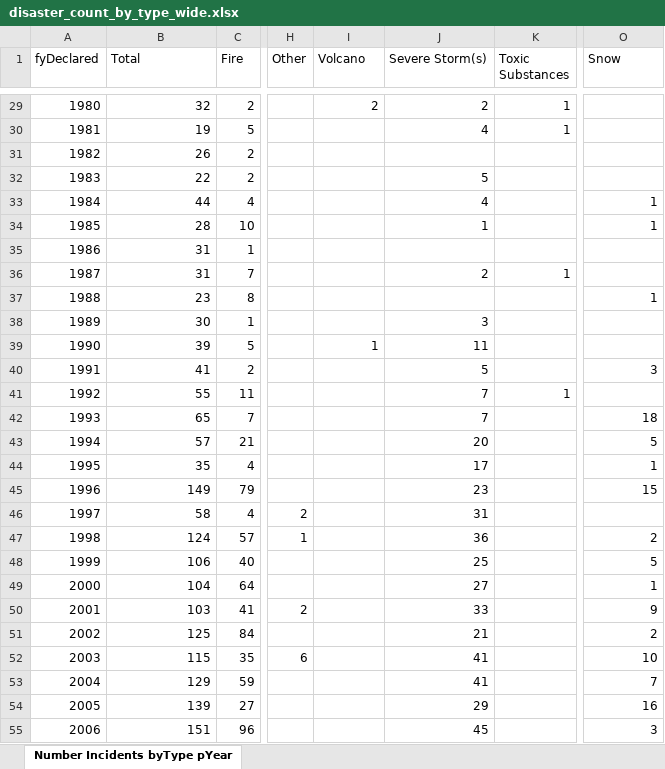
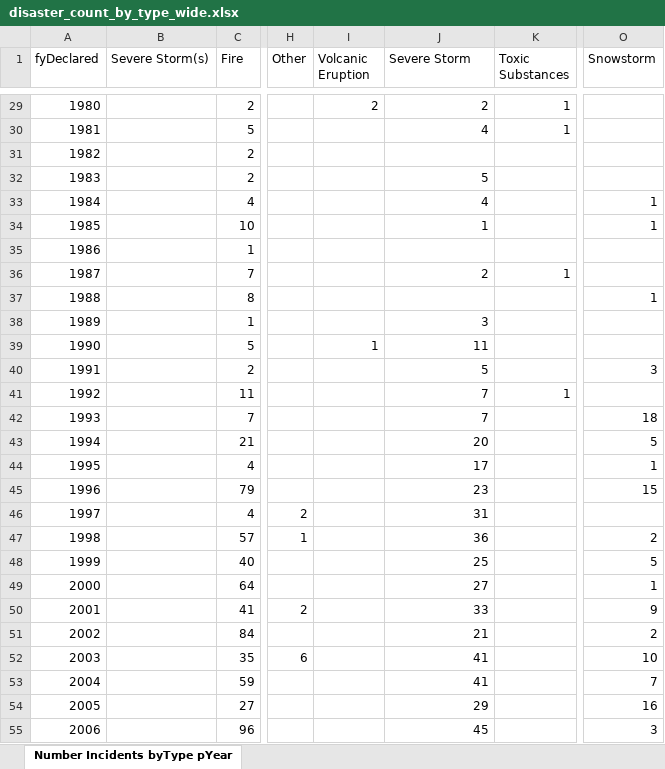
Before and after one commit to awalmer/Sonification, an Excel workbook: Disasters in USA/datasets/disaster_count_by_type_wide.xlsx, sheet Number Incidents byType pYear, drawn as a sheet; only a part is shown, gaps mark what is left out; values as stored, in another font and other column widths than the file's, no borders; the diff covers the shown part only; the diff names each change by its address in the sheet, - before the commit and + after, or states it on an @@ line.

```diff
--- a/Disasters in USA/datasets/disaster_count_by_type_wide.xlsx (sheet Number Incidents byType pYear)
+++ b/Disasters in USA/datasets/disaster_count_by_type_wide.xlsx (sheet Number Incidents byType pYear)
-B1: Total
+B1: Severe Storm(s)
-I1: Volcano
+I1: Volcanic Eruption
-J1: Severe Storm(s)
+J1: Severe Storm
-O1: Snow
+O1: Snowstorm
-B29 (Severe Storm(s)): 32
+B29 (Severe Storm(s)): (empty)
-B30 (Severe Storm(s)): 19
+B30 (Severe Storm(s)): (empty)
-B31 (Severe Storm(s)): 26
+B31 (Severe Storm(s)): (empty)
-B32 (Severe Storm(s)): 22
+B32 (Severe Storm(s)): (empty)
-B33 (Severe Storm(s)): 44
+B33 (Severe Storm(s)): (empty)
-B34 (Severe Storm(s)): 28
+B34 (Severe Storm(s)): (empty)
-B35:B36 (Severe Storm(s)): 31
+B35:B36 (Severe Storm(s)): (empty)
-B37 (Severe Storm(s)): 23
+B37 (Severe Storm(s)): (empty)
-B38 (Severe Storm(s)): 30
+B38 (Severe Storm(s)): (empty)
-B39 (Severe Storm(s)): 39
+B39 (Severe Storm(s)): (empty)
-B40 (Severe Storm(s)): 41
+B40 (Severe Storm(s)): (empty)
-B41 (Severe Storm(s)): 55
+B41 (Severe Storm(s)): (empty)
-B42 (Severe Storm(s)): 65
+B42 (Severe Storm(s)): (empty)
-B43 (Severe Storm(s)): 57
+B43 (Severe Storm(s)): (empty)
-B44 (Severe Storm(s)): 35
+B44 (Severe Storm(s)): (empty)
-B45 (Severe Storm(s)): 149
+B45 (Severe Storm(s)): (empty)
-B46 (Severe Storm(s)): 58
+B46 (Severe Storm(s)): (empty)
-B47 (Severe Storm(s)): 124
+B47 (Severe Storm(s)): (empty)
-B48 (Severe Storm(s)): 106
+B48 (Severe Storm(s)): (empty)
-B49 (Severe Storm(s)): 104
+B49 (Severe Storm(s)): (empty)
-B50 (Severe Storm(s)): 103
+B50 (Severe Storm(s)): (empty)
-B51 (Severe Storm(s)): 125
+B51 (Severe Storm(s)): (empty)
-B52 (Severe Storm(s)): 115
+B52 (Severe Storm(s)): (empty)
-B53 (Severe Storm(s)): 129
+B53 (Severe Storm(s)): (empty)
-B54 (Severe Storm(s)): 139
+B54 (Severe Storm(s)): (empty)
-B55 (Severe Storm(s)): 151
+B55 (Severe Storm(s)): (empty)
```
Also changed, not shown: 2 added rows, 1 removed row and 42 edited cells elsewhere in this sheet, Disasters in USA/datasets/disaster_count_per_year.xlsx.
